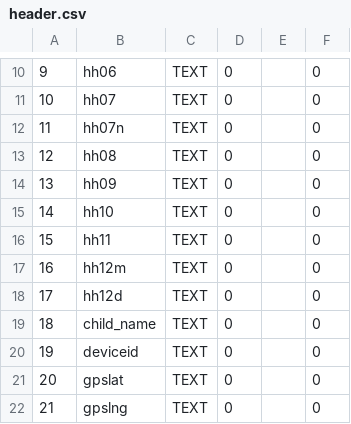
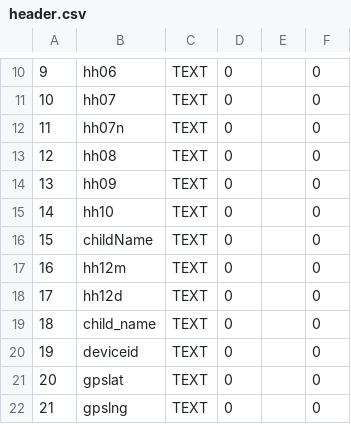
Before and after one commit to shznaqvi/PSSP-HHListing, a CSV file: header.csv, drawn as a sheet; only a part is shown, gaps mark what is left out.

```diff
--- a/header.csv
+++ b/header.csv
@@ -15,3 +15,3 @@
 14,hh10,TEXT,0,,0
-15,hh11,TEXT,0,,0
+15,childName,TEXT,0,,0
 16,hh12m,TEXT,0,,0
```
Also changed, not shown: listings.csv, 19 other files.
